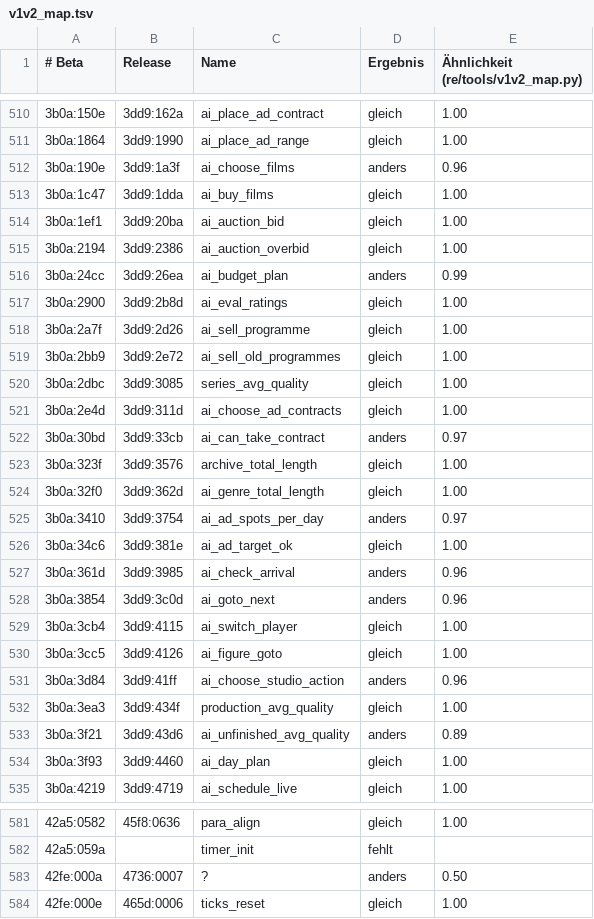
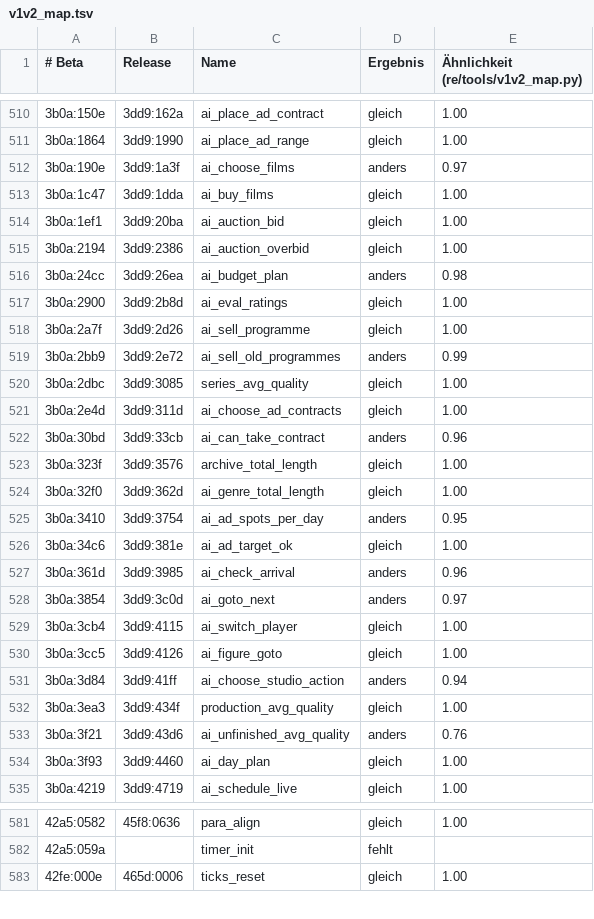
Before and after one commit to dennisbohn/madtv-recompiled, a TSV file: re/notes/v1v2_map.tsv, drawn as a sheet; only a part is shown, gaps mark what is left out; the diff covers the shown part only.

Commit message:
Release-Fassung: letzte Sprungabweichungen, Hinweistafel-Fix, Kommentare bereinigt
- ai_sell_old_programmes: Serienschleife < statt <=
- production_plan_panel: Rollenliste endet beim ersten Typ 0
- room_leave: Etage des gehaltenen Schilds (DS:79a8) statt DS:79ac
- v1v2_map.py vergleicht auch Sprungarten
- Markierungen "Release-Fassung" aus dem Code entfernt

```diff
--- a/re/notes/v1v2_map.tsv
+++ b/re/notes/v1v2_map.tsv
@@ -511,3 +511,3 @@
 3b0a:1864	3dd9:1990	ai_place_ad_range	gleich	1.00
-3b0a:190e	3dd9:1a3f	ai_choose_films	anders	0.96
+3b0a:190e	3dd9:1a3f	ai_choose_films	anders	0.97
 3b0a:1c47	3dd9:1dda	ai_buy_films	gleich	1.00
@@ -515,20 +515,20 @@
 3b0a:2194	3dd9:2386	ai_auction_overbid	gleich	1.00
-3b0a:24cc	3dd9:26ea	ai_budget_plan	anders	0.99
+3b0a:24cc	3dd9:26ea	ai_budget_plan	anders	0.98
 3b0a:2900	3dd9:2b8d	ai_eval_ratings	gleich	1.00
 3b0a:2a7f	3dd9:2d26	ai_sell_programme	gleich	1.00
-3b0a:2bb9	3dd9:2e72	ai_sell_old_programmes	gleich	1.00
+3b0a:2bb9	3dd9:2e72	ai_sell_old_programmes	anders	0.99
 3b0a:2dbc	3dd9:3085	series_avg_quality	gleich	1.00
 3b0a:2e4d	3dd9:311d	ai_choose_ad_contracts	gleich	1.00
-3b0a:30bd	3dd9:33cb	ai_can_take_contract	anders	0.97
+3b0a:30bd	3dd9:33cb	ai_can_take_contract	anders	0.96
 3b0a:323f	3dd9:3576	archive_total_length	gleich	1.00
 3b0a:32f0	3dd9:362d	ai_genre_total_length	gleich	1.00
-3b0a:3410	3dd9:3754	ai_ad_spots_per_day	anders	0.97
+3b0a:3410	3dd9:3754	ai_ad_spots_per_day	anders	0.95
 3b0a:34c6	3dd9:381e	ai_ad_target_ok	gleich	1.00
 3b0a:361d	3dd9:3985	ai_check_arrival	anders	0.96
-3b0a:3854	3dd9:3c0d	ai_goto_next	anders	0.96
+3b0a:3854	3dd9:3c0d	ai_goto_next	anders	0.97
 3b0a:3cb4	3dd9:4115	ai_switch_player	gleich	1.00
 3b0a:3cc5	3dd9:4126	ai_figure_goto	gleich	1.00
-3b0a:3d84	3dd9:41ff	ai_choose_studio_action	anders	0.96
+3b0a:3d84	3dd9:41ff	ai_choose_studio_action	anders	0.94
 3b0a:3ea3	3dd9:434f	production_avg_quality	gleich	1.00
-3b0a:3f21	3dd9:43d6	ai_unfinished_avg_quality	anders	0.89
+3b0a:3f21	3dd9:43d6	ai_unfinished_avg_quality	anders	0.76
 3b0a:3f93	3dd9:4460	ai_day_plan	gleich	1.00
@@ -582,3 +582,2 @@
 42a5:059a		timer_init	fehlt	
-42fe:000a	4736:0007	?	anders	0.50
 42fe:000e	465d:0006	ticks_reset	gleich	1.00
```
Also changed, not shown: 48 edited cells elsewhere in this file, 18 other files.
